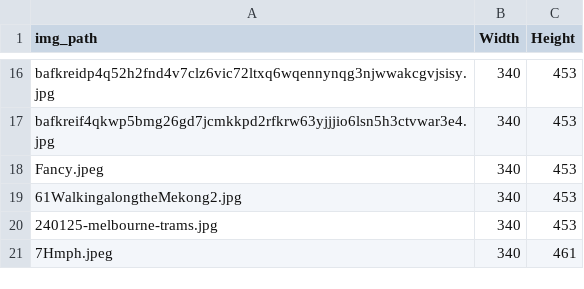
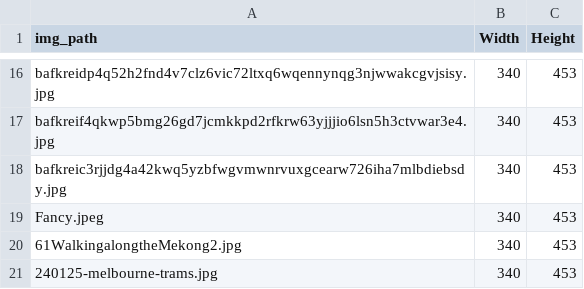
Before and after one commit to joshnicholas/site, a CSV file: python/scrap/image_sizes.csv, drawn as a sheet; only a part is shown, gaps mark what is left out; the shorter side is filled out with more unchanged rows.

```diff
--- a/python/scrap/image_sizes.csv
+++ b/python/scrap/image_sizes.csv
@@ -17,2 +17,3 @@ bafkreidp4q52h2fnd4v7clz6vic72ltxq6wqennynqg3njwwakcgvjsisy.jpg,340,453
 bafkreif4qkwp5bmg26gd7jcmkkpd2rfkrw63yjjjio6lsn5h3ctvwar3e4.jpg,340,453
+bafkreic3rjjdg4a42kwq5yzbfwgvmwnrvuxgcearw726iha7mlbdiebsdy.jpg,340,453
 Fancy.jpeg,340,453
```
Also changed, not shown: python/scrap/bsky_scribbles.csv, 7 other files.
